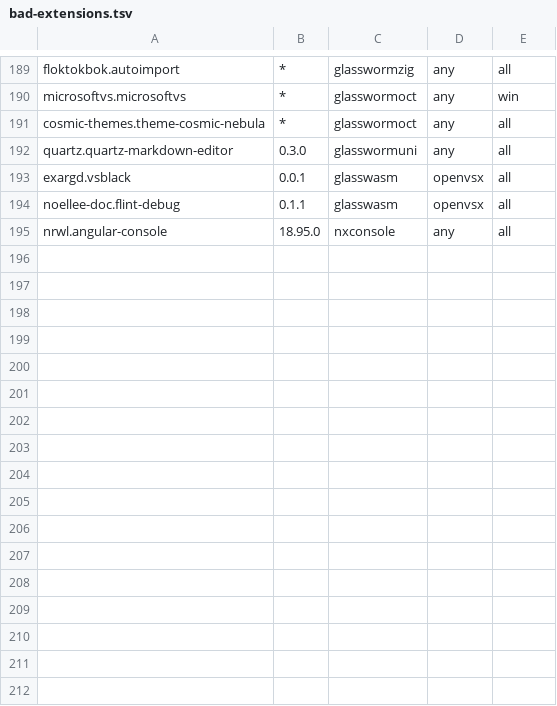
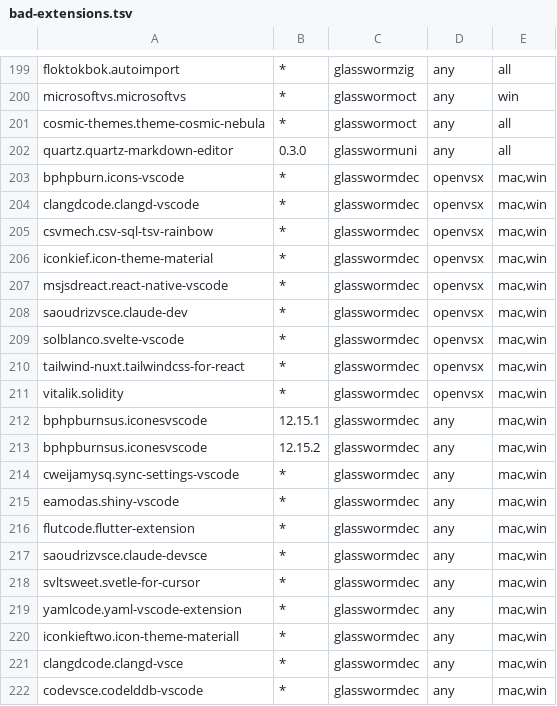
Before and after one commit to aegis-mesh/blindspot, a TSV file: data/bad-extensions.tsv, drawn as a sheet; only a part is shown, gaps mark what is left out; the shorter side is filled out with more unchanged rows; the diff covers the shown part only; the diff names each change by its address in the sheet, - before the commit and + after, or states it on an @@ line.

```diff
--- a/data/bad-extensions.tsv
+++ b/data/bad-extensions.tsv
+row 203: bphpburn.icons-vscode | * | glasswormdec | openvsx | mac,win
+row 204: clangdcode.clangd-vscode | * | glasswormdec | openvsx | mac,win
+row 205: csvmech.csv-sql-tsv-rainbow | * | glasswormdec | openvsx | mac,win
+row 206: iconkief.icon-theme-material | * | glasswormdec | openvsx | mac,win
+row 207: msjsdreact.react-native-vscode | * | glasswormdec | openvsx | mac,win
+row 208: saoudrizvsce.claude-dev | * | glasswormdec | openvsx | mac,win
+row 209: solblanco.svelte-vscode | * | glasswormdec | openvsx | mac,win
+row 210: tailwind-nuxt.tailwindcss-for-react | * | glasswormdec | openvsx | mac,win
+row 211: vitalik.solidity | * | glasswormdec | openvsx | mac,win
+row 212: bphpburnsus.iconesvscode | 12.15.1 | glasswormdec | any | mac,win
+row 213: bphpburnsus.iconesvscode | 12.15.2 | glasswormdec | any | mac,win
+row 214: cweijamysq.sync-settings-vscode | * | glasswormdec | any | mac,win
+row 215: eamodas.shiny-vscode | * | glasswormdec | any | mac,win
+row 216: flutcode.flutter-extension | * | glasswormdec | any | mac,win
+row 217: saoudrizvsce.claude-devsce | * | glasswormdec | any | mac,win
+row 218: svltsweet.svetle-for-cursor | * | glasswormdec | any | mac,win
+row 219: yamlcode.yaml-vscode-extension | * | glasswormdec | any | mac,win
+row 220: iconkieftwo.icon-theme-materiall | * | glasswormdec | any | mac,win
+row 221: clangdcode.clangd-vsce | * | glasswormdec | any | mac,win
+row 222: codevsce.codelddb-vscode | * | glasswormdec | any | mac,win
```
Also changed, not shown: 21 added rows and 1 edited cell elsewhere in this file, data/incidents.tsv, 9 other files.
